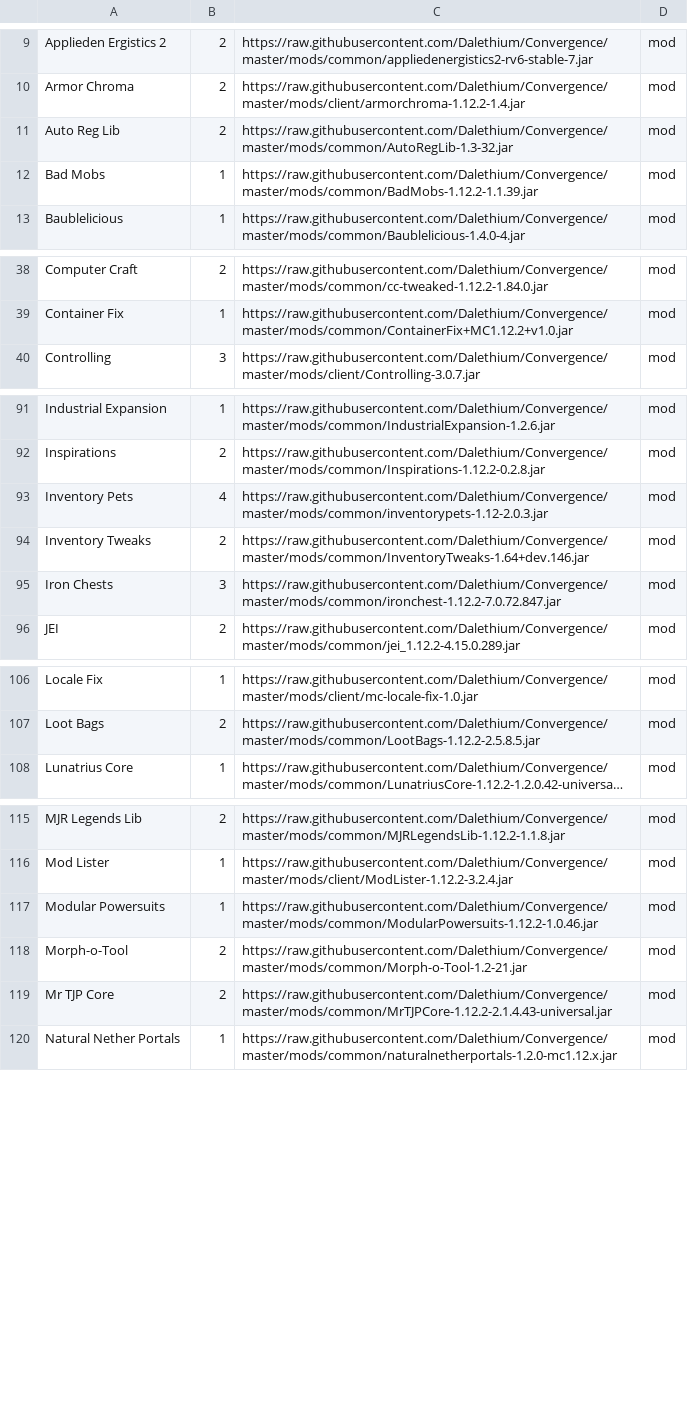
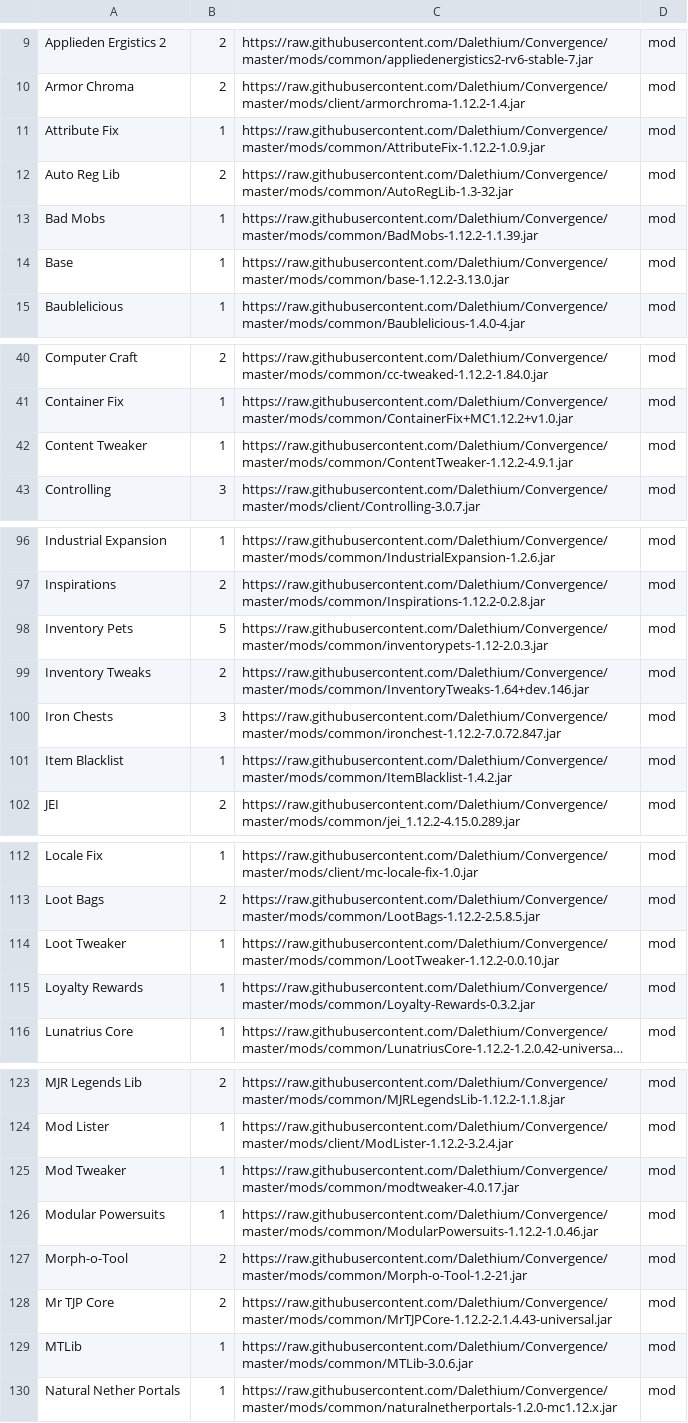
Before and after one commit to Dalethium/Convergence, a CSV file: convergence.csv, drawn as a sheet; only a part is shown, gaps mark what is left out; long unchanged cells end in …; addresses are those after the commit; the diff covers the shown part only; the diff names each change by its address in the sheet, - before the commit and + after, or states it on an @@ line.

```diff
--- a/convergence.csv
+++ b/convergence.csv
+row 11: Attribute Fix | 1 | https://raw.githubusercontent.com/Dalethium/Convergence/master/mods/common/AttributeFix-1.12.2-1.0.9.jar | mod
+row 14: Base | 1 | https://raw.githubusercontent.com/Dalethium/Convergence/master/mods/common/base-1.12.2-3.13.0.jar | mod
+row 42: Content Tweaker | 1 | https://raw.githubusercontent.com/Dalethium/Convergence/master/mods/common/ContentTweaker-1.12.2-4.9.1.jar | mod
-B98: 4
+B98: 5
+row 101: Item Blacklist | 1 | https://raw.githubusercontent.com/Dalethium/Convergence/master/mods/common/ItemBlacklist-1.4.2.jar | mod
+row 114: Loot Tweaker | 1 | https://raw.githubusercontent.com/Dalethium/Convergence/master/mods/common/LootTweaker-1.12.2-0.0.10.jar | mod
+row 115: Loyalty Rewards | 1 | https://raw.githubusercontent.com/Dalethium/Convergence/master/mods/common/Loyalty-Rewards-0.3.2.jar | mod
+row 125: Mod Tweaker | 1 | https://raw.githubusercontent.com/Dalethium/Convergence/master/mods/common/modtweaker-4.0.17.jar | mod
+row 129: MTLib | 1 | https://raw.githubusercontent.com/Dalethium/Convergence/master/mods/common/MTLib-3.0.6.jar | mod
```
Also changed, not shown: 2 added rows and 4 edited cells elsewhere in this file, 16 other files.
